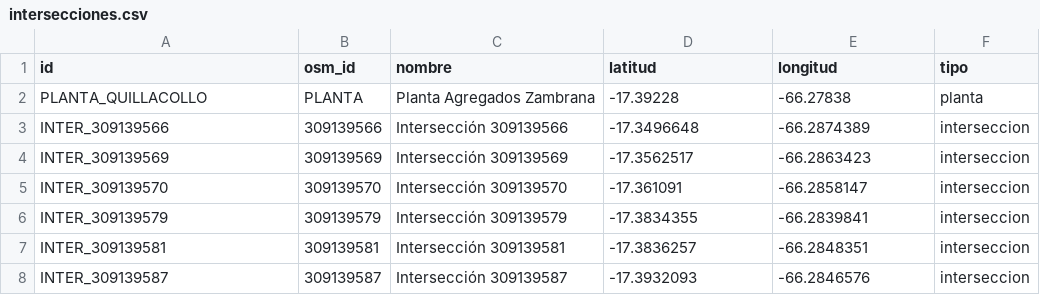
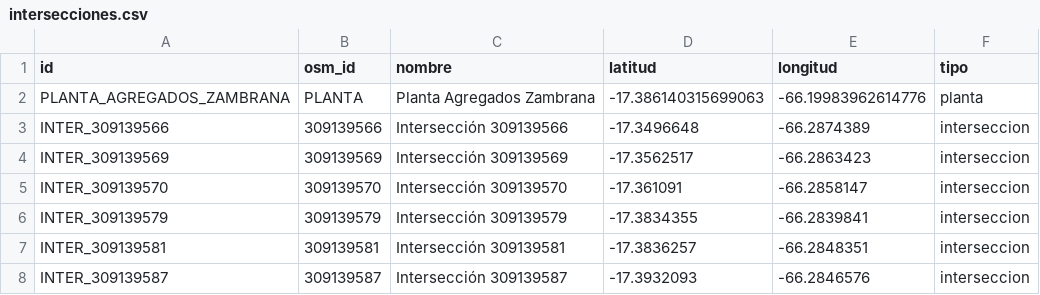
Before and after one commit to ImGrid/zambrana-proyecto, a CSV file: backend/scripts/intersecciones.csv, drawn as a sheet; only a part is shown.

```diff
--- a/backend/scripts/intersecciones.csv
+++ b/backend/scripts/intersecciones.csv
@@ -1,3 +1,3 @@
 id,osm_id,nombre,latitud,longitud,tipo
-PLANTA_QUILLACOLLO,PLANTA,Planta Agregados Zambrana,-17.39228,-66.27838,planta
+PLANTA_AGREGADOS_ZAMBRANA,PLANTA,Planta Agregados Zambrana,-17.386140315699063,-66.19983962614776,planta
 INTER_309139566,309139566,Intersección 309139566,-17.3496648,-66.2874389,interseccion
```
Also changed, not shown: 17 other files.
